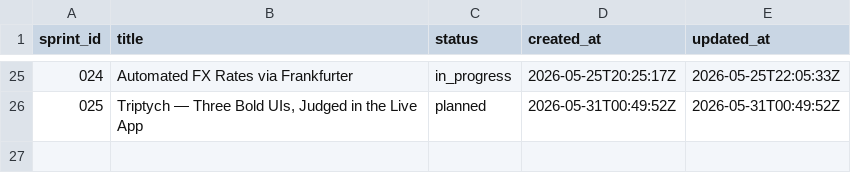
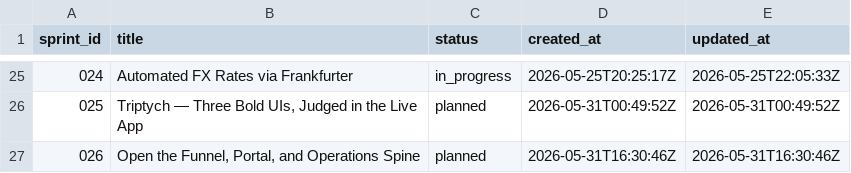
Before and after one commit to karimfan/liveaboard, a TSV file: docs/sprints/tracker.tsv, drawn as a sheet; only a part is shown, gaps mark what is left out.

Commit message:
docs: SPRINT-026 plan — open the funnel, portal, ops spine
Three product anchors in one sprint (per the interview locks):

1. Public funnel: catalog at /charters/:slug, inquiry → quote →
   guest acknowledges via /q/:token → operator records offline
   deposit → berth held. No Stripe, no money flows through the
   platform — Sprint 015's offline-confirmation idiom extends
   to the funnel.
2. Guest portal at /g/:token: pre-trip (itinerary, briefing
   PDFs, day plan, registration handoff, equipment/dietary
   requests, certification upload) + on-trip (today's plan,
   schedule, running folio).
3. Crew + equipment + readiness: crew roster with roles +
   expiring certifications, serialized equipment with service
   history, readiness gate on POST /api/admin/trips/:id/start
   that returns 409 + structured failures[]. Override allowed
   with reason ≥ 20 chars + audit row.

Plus the Sprint 025 Triptych framework locks to manta-night /
spaces / living (switcher dev-only; losers stay in tree for
Sprint 027 collapse), and five hero pages (Overview, Trips,
TripDashboard, TripManifest, GuestFolio) migrate to the
component library — app.css drops below 30 KB.

Cuts vs. earlier drafts (per Codex critique accepted in merge
notes): no Stripe, no new `confirmed` trip status enum, no
new Go deps (local token-bucket rate limiter), no cert
reminder emails (UI warnings only this sprint), single ADR
(0005 offline-deposit), deploy not in DoD, photos/dive log/
surveys/rebook automation deferred to Sprint 027.

```diff
--- a/docs/sprints/tracker.tsv
+++ b/docs/sprints/tracker.tsv
@@ -26 +26,2 @@ sprint_id	title	status	created_at	updated_at
 025	Triptych — Three Bold UIs, Judged in the Live App	planned	2026-05-31T00:49:52Z	2026-05-31T00:49:52Z
+026	Open the Funnel, Portal, and Operations Spine	planned	2026-05-31T16:30:46Z	2026-05-31T16:30:46Z
```
Also changed, not shown: 6 other files.
